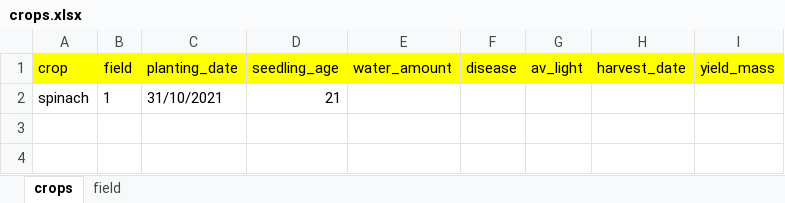
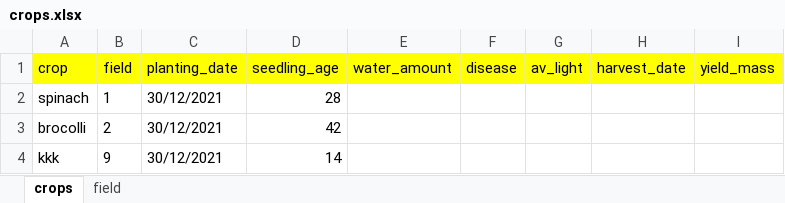
Before and after one commit to bayankhosi/FarmProgram, an Excel workbook: Files/crops.xlsx, sheet crops, drawn as a sheet; values as stored, in another font and other column widths than the file's, no borders; the diff names each change by its address in the sheet, - before the commit and + after, or states it on an @@ line.

```diff
--- a/Files/crops.xlsx (sheet crops)
+++ b/Files/crops.xlsx (sheet crops)
-C2 (planting_date): 31/10/2021
+C2 (planting_date): 30/12/2021
-D2 (seedling_age): 21
+D2 (seedling_age): 28
+row 3: brocolli | 2 | 30/12/2021 | 42
+row 4: kkk | 9 | 30/12/2021 | 14
```
Also changed, not shown: sheet field, Files/spread.xlsx, 3 other files.
